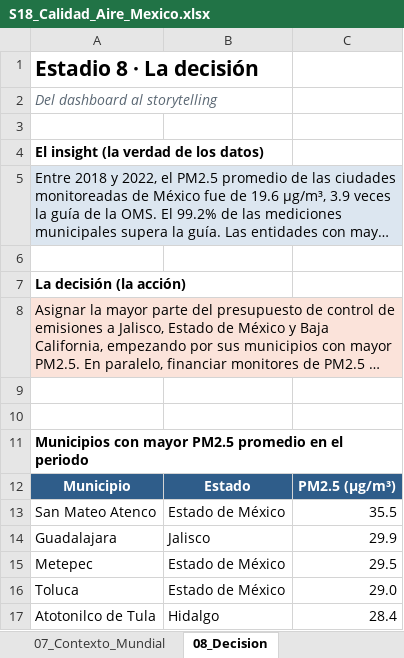
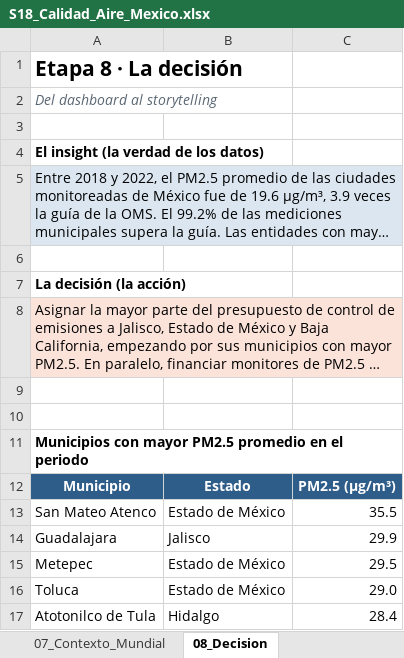
Before and after one commit to UDeployments/cpfia-tcs-practicas, an Excel workbook: Modulo02/S18_Calidad_Aire_Excel/outputs/S18_Calidad_Aire_Mexico.xlsx, sheet 08_Decision, drawn as a sheet; long unchanged cells end in …; values as stored, in another font and other column widths than the file's, no borders; the diff names each change by its address in the sheet, - before the commit and + after, or states it on an @@ line.

```diff
--- a/Modulo02/S18_Calidad_Aire_Excel/outputs/S18_Calidad_Aire_Mexico.xlsx (sheet 08_Decision)
+++ b/Modulo02/S18_Calidad_Aire_Excel/outputs/S18_Calidad_Aire_Mexico.xlsx (sheet 08_Decision)
-A1: Estadio 8 · La decisión
+A1: Etapa 8 · La decisión
```
Also changed, not shown: sheet 04_Formulas_Base, sheet 00_Proceso, sheet 02_Bitacora_Limpieza, sheet 06_Dashboard, sheet 05_Tabla_Dinamica, sheet 01_Datos_Crudos, 3 other files.
